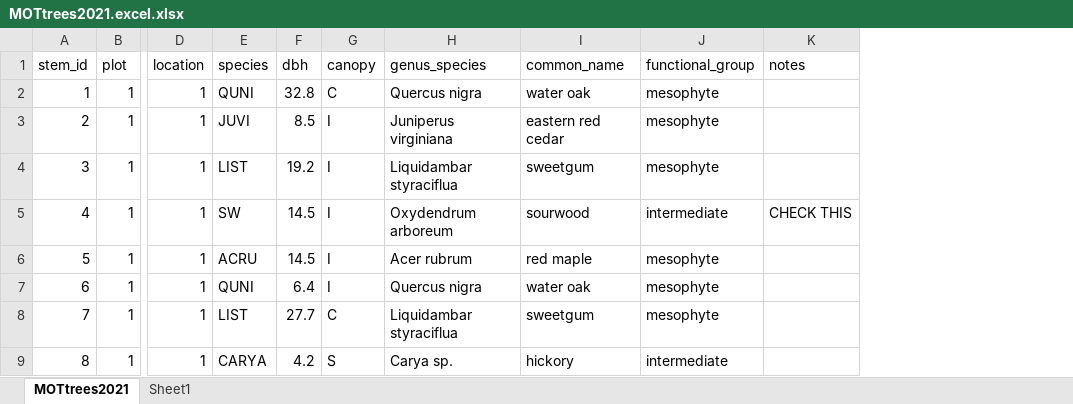
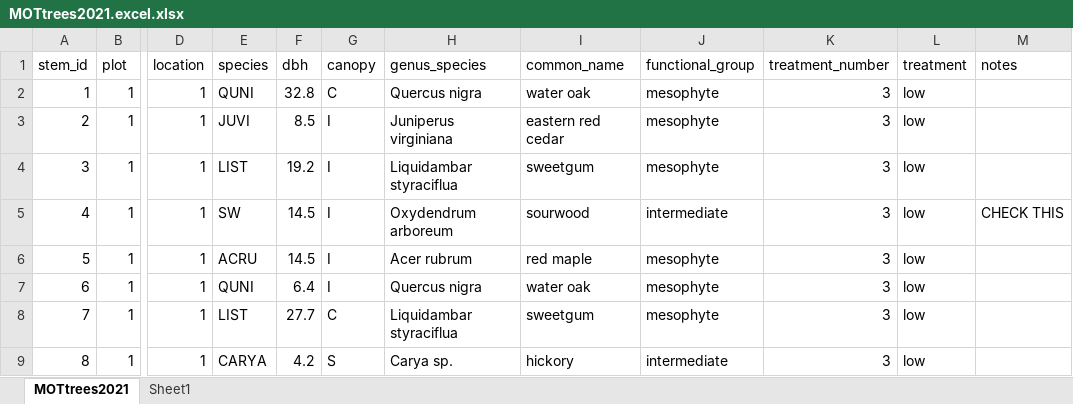
Before and after one commit to stevencab/AuburnMS, an Excel workbook: data/raw_data/MOTtrees2021.excel.xlsx, sheet MOTtrees2021, drawn as a sheet; only a part is shown, gaps mark what is left out; values as stored, in another font and other column widths than the file's, no borders; the diff names each change by its address in the sheet, - before the commit and + after, or states it on an @@ line.

Commit message:
adding treatment assignments

```diff
--- a/data/raw_data/MOTtrees2021.excel.xlsx (sheet MOTtrees2021)
+++ b/data/raw_data/MOTtrees2021.excel.xlsx (sheet MOTtrees2021)
+column K (treatment_number), rows 2-9: all 3
+column L (treatment), rows 2-9: all low
```
Also changed, not shown: sheet Sheet1, 1 other file.
